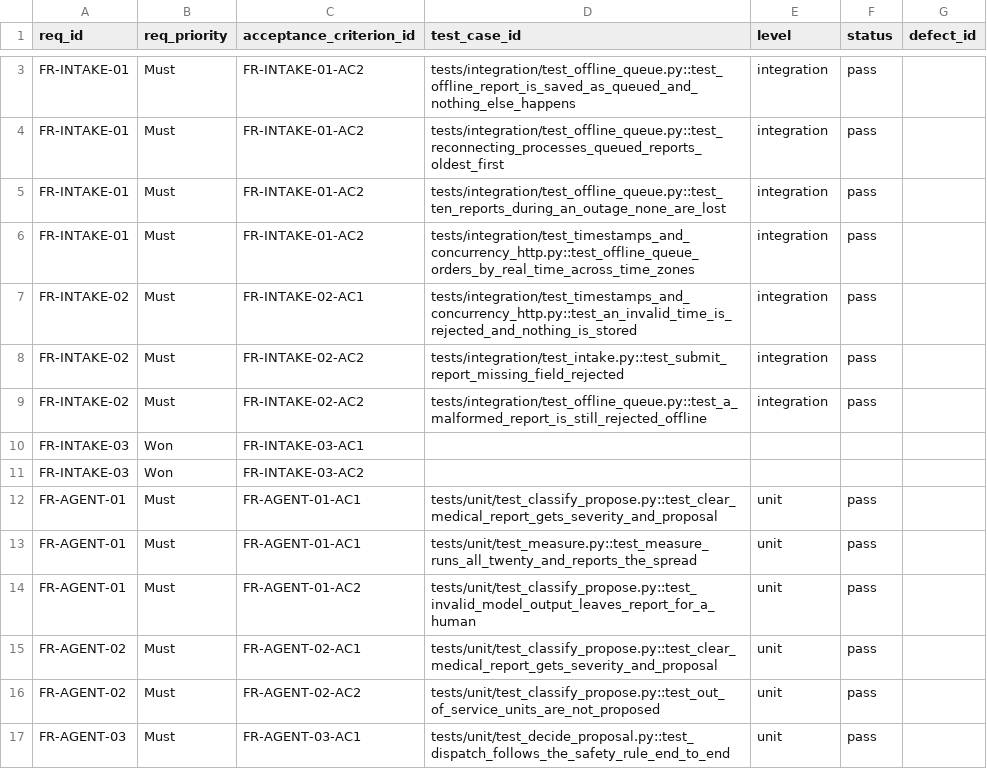
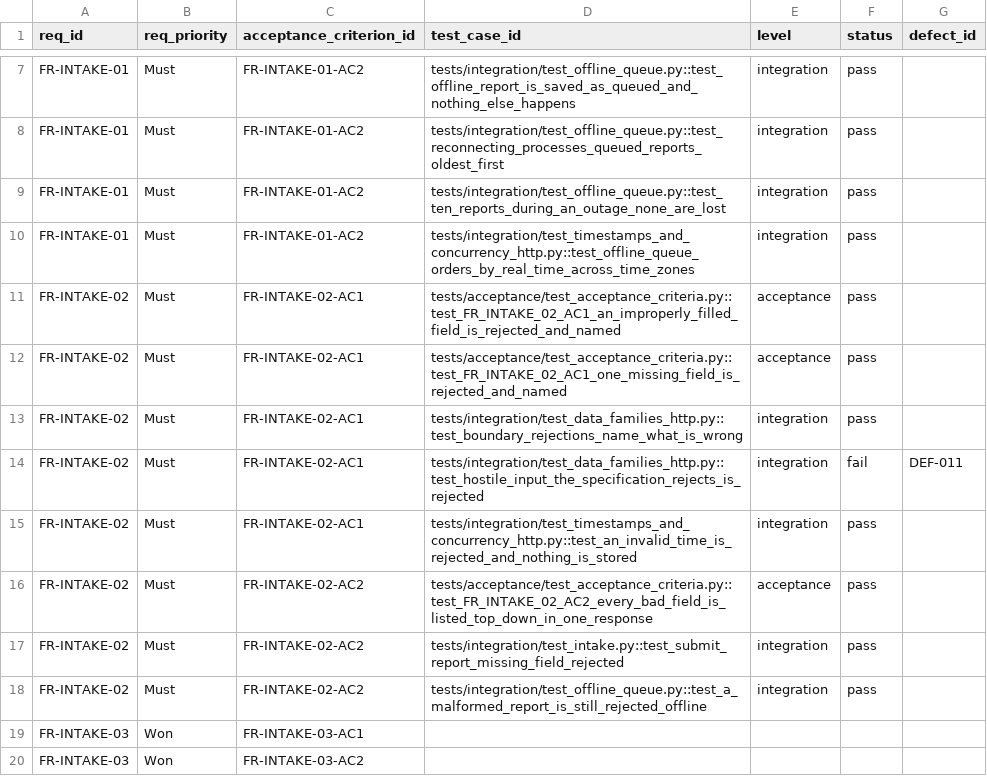
Before and after one commit to DranzerZERogue56/disaster-response-coordination, a CSV file: docs/traceability.csv, drawn as a sheet; only a part is shown, gaps mark what is left out; the shorter side is filled out with more unchanged rows; the diff covers the shown part only; the diff names each change by its address in the sheet, - before the commit and + after, or states it on an @@ line.

```diff
--- a/docs/traceability.csv
+++ b/docs/traceability.csv
+row 11: FR-INTAKE-02 | Must | FR-INTAKE-02-AC1 | tests/acceptance/test_acceptance_criteria.py::test_FR_INTAKE_02_AC1_an_improperly_filled_field_is_rejected_and_named | acceptance | pass
+row 12: FR-INTAKE-02 | Must | FR-INTAKE-02-AC1 | tests/acceptance/test_acceptance_criteria.py::test_FR_INTAKE_02_AC1_one_missing_field_is_rejected_and_named | acceptance | pass
+row 13: FR-INTAKE-02 | Must | FR-INTAKE-02-AC1 | tests/integration/test_data_families_http.py::test_boundary_rejections_name_what_is_wrong | integration | pass
+row 14: FR-INTAKE-02 | Must | FR-INTAKE-02-AC1 | tests/integration/test_data_families_http.py::test_hostile_input_the_specification_rejects_is_rejected | integration | fail | DEF-011
+row 16: FR-INTAKE-02 | Must | FR-INTAKE-02-AC2 | tests/acceptance/test_acceptance_criteria.py::test_FR_INTAKE_02_AC2_every_bad_field_is_listed_top_down_in_one_response | acceptance | pass
```
Also changed, not shown: 17 added rows, 1 removed row and 19 edited cells elsewhere in this file, 1 other file.
